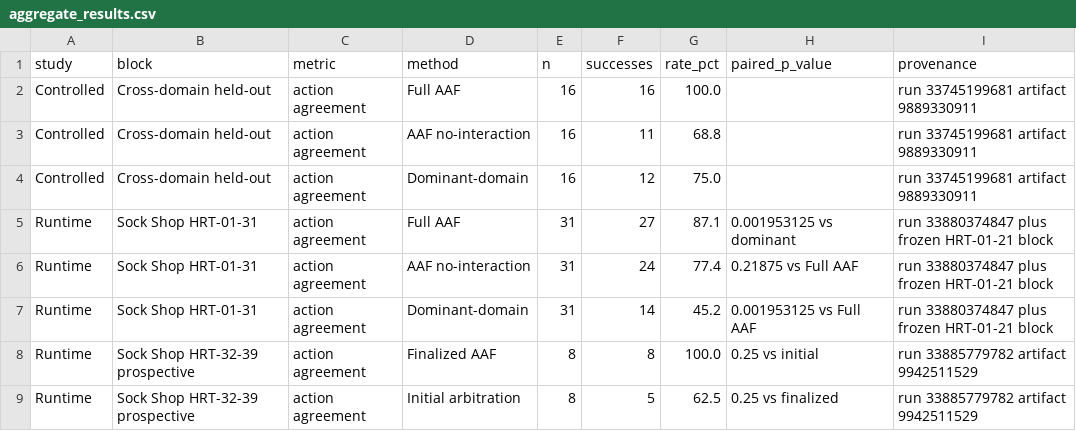
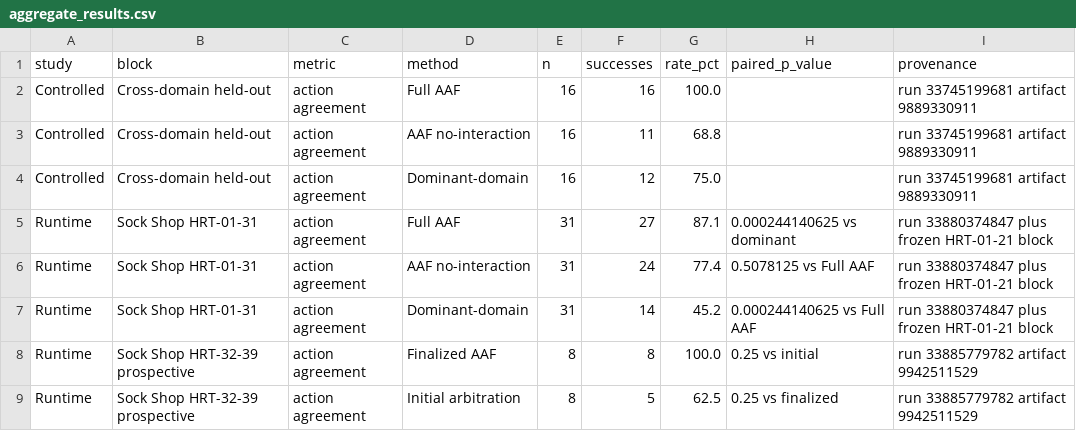
Before and after one commit to Ksuresh/AgileOps-Agentic-Framework, a CSV file: paper_results/manuscript/aggregate_results.csv, drawn as a sheet; only a part is shown.

Commit message:
Correct combined Sock Shop paired p-values in manuscript aggregate

```diff
--- a/paper_results/manuscript/aggregate_results.csv
+++ b/paper_results/manuscript/aggregate_results.csv
@@ -4,5 +4,5 @@ Controlled,Cross-domain held-out,action agreement,AAF no-interaction,16,11,68.8,
 Controlled,Cross-domain held-out,action agreement,Dominant-domain,16,12,75.0,,run 33745199681 artifact 9889330911
-Runtime,Sock Shop HRT-01-31,action agreement,Full AAF,31,27,87.1,0.001953125 vs dominant,run 33880374847 plus frozen HRT-01-21 block
-Runtime,Sock Shop HRT-01-31,action agreement,AAF no-interaction,31,24,77.4,0.21875 vs Full AAF,run 33880374847 plus frozen HRT-01-21 block
-Runtime,Sock Shop HRT-01-31,action agreement,Dominant-domain,31,14,45.2,0.001953125 vs Full AAF,run 33880374847 plus frozen HRT-01-21 block
+Runtime,Sock Shop HRT-01-31,action agreement,Full AAF,31,27,87.1,0.000244140625 vs dominant,run 33880374847 plus frozen HRT-01-21 block
+Runtime,Sock Shop HRT-01-31,action agreement,AAF no-interaction,31,24,77.4,0.5078125 vs Full AAF,run 33880374847 plus frozen HRT-01-21 block
+Runtime,Sock Shop HRT-01-31,action agreement,Dominant-domain,31,14,45.2,0.000244140625 vs Full AAF,run 33880374847 plus frozen HRT-01-21 block
 Runtime,Sock Shop HRT-32-39 prospective,action agreement,Finalized AAF,8,8,100.0,0.25 vs initial,run 33885779782 artifact 9942511529
```
